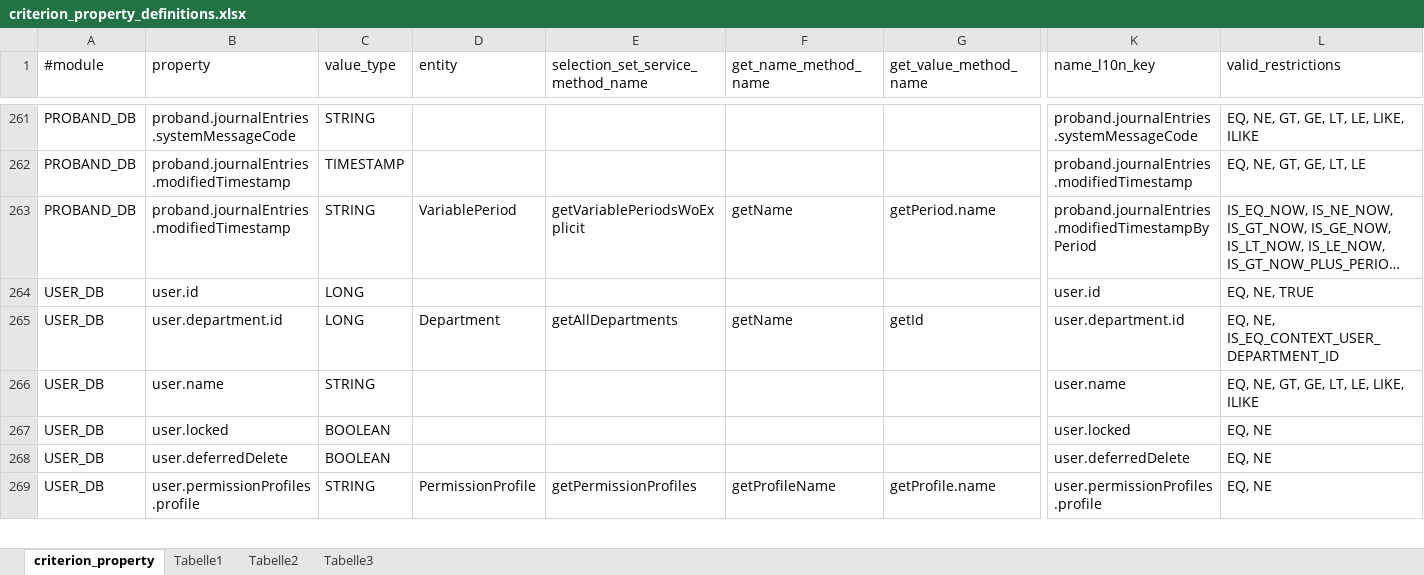
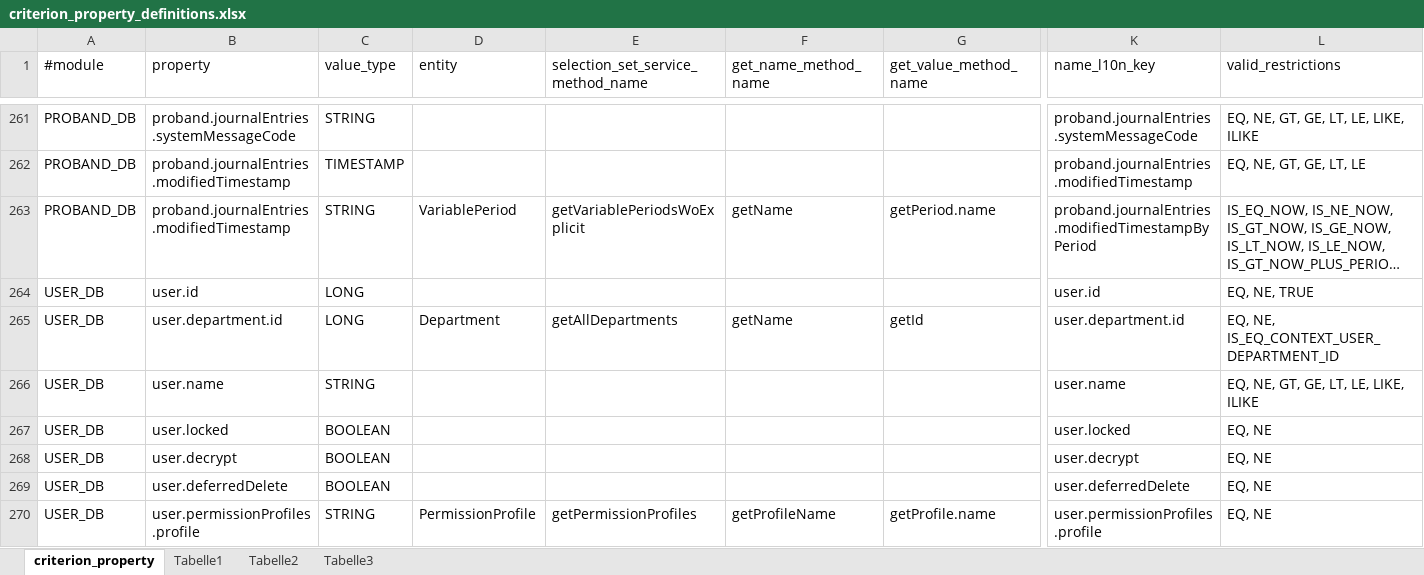
Before and after one commit to rkrenn/master-data, an Excel workbook: criterion_property_definitions.xlsx, sheet criterion_property, drawn as a sheet; only a part is shown, gaps mark what is left out; long unchanged cells end in …; values as stored, in another font and other column widths than the file's, no borders; rows hold the shown columns only; the diff names each change by its address in the sheet, - before the commit and + after, or states it on an @@ line.

Commit message:
user.decrypt criterion

```diff
--- a/criterion_property_definitions.xlsx (sheet criterion_property)
+++ b/criterion_property_definitions.xlsx (sheet criterion_property)
+row 268: USER_DB | user.decrypt | BOOLEAN |  |  |  |  | user.decrypt | EQ, NE
```
Also changed, not shown: 1 other file.
